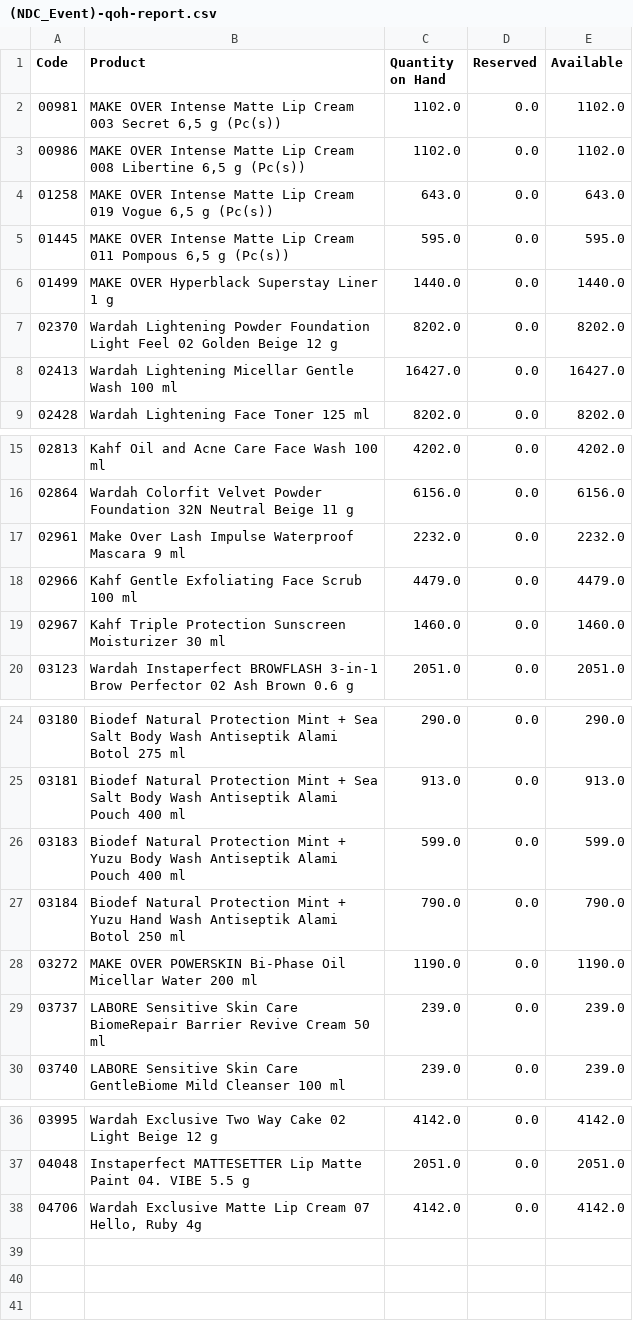
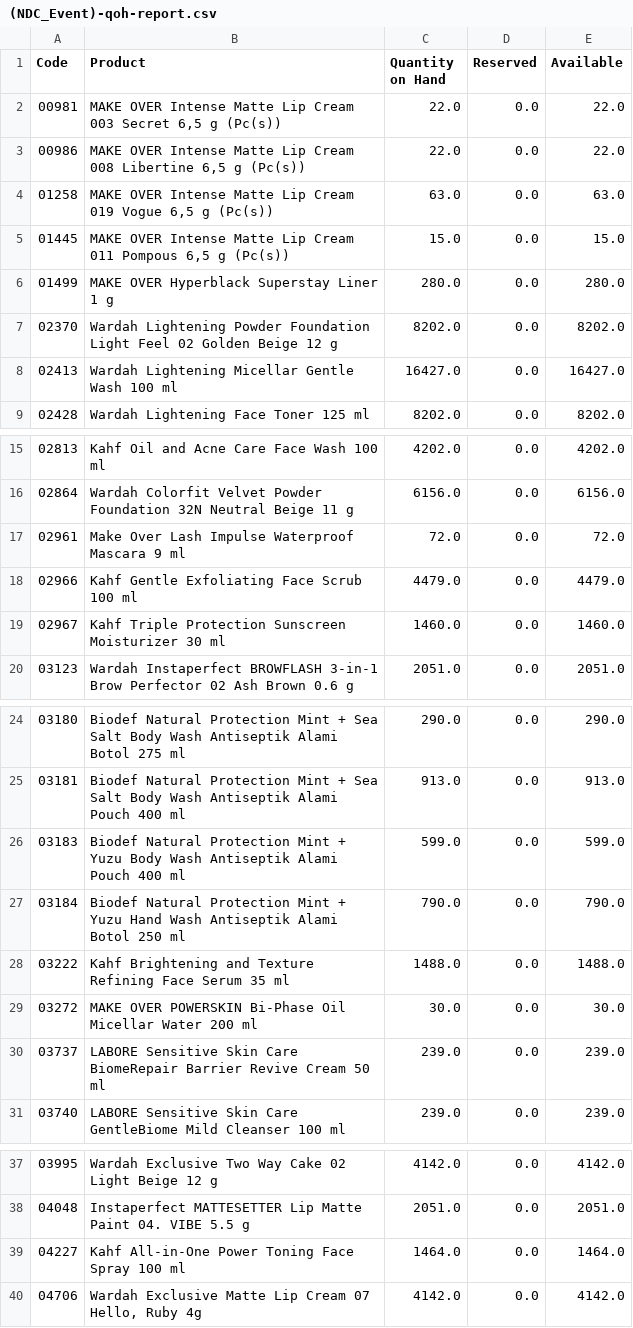
Before and after one commit to DekyHairudin/Deky, a CSV file: RPA/Data Stock NDC/(NDC_Event)-qoh-report.csv, drawn as a sheet; only a part is shown, gaps mark what is left out.

```diff
--- a/RPA/Data Stock NDC/(NDC_Event)-qoh-report.csv
+++ b/RPA/Data Stock NDC/(NDC_Event)-qoh-report.csv
@@ -1,7 +1,7 @@
 Code,Product,Quantity on Hand,Reserved,Available
-00981,"MAKE OVER Intense Matte Lip Cream 003 Secret 6,5 g (Pc(s))",1102.0,0.0,1102.0
-00986,"MAKE OVER Intense Matte Lip Cream 008 Libertine 6,5 g (Pc(s))",1102.0,0.0,1102.0
-01258,"MAKE OVER Intense Matte Lip Cream 019 Vogue 6,5 g (Pc(s))",643.0,0.0,643.0
-01445,"MAKE OVER Intense Matte Lip Cream 011 Pompous 6,5 g (Pc(s))",595.0,0.0,595.0
-01499,MAKE OVER Hyperblack Superstay Liner 1 g ,1440.0,0.0,1440.0
+00981,"MAKE OVER Intense Matte Lip Cream 003 Secret 6,5 g (Pc(s))",22.0,0.0,22.0
+00986,"MAKE OVER Intense Matte Lip Cream 008 Libertine 6,5 g (Pc(s))",22.0,0.0,22.0
+01258,"MAKE OVER Intense Matte Lip Cream 019 Vogue 6,5 g (Pc(s))",63.0,0.0,63.0
+01445,"MAKE OVER Intense Matte Lip Cream 011 Pompous 6,5 g (Pc(s))",15.0,0.0,15.0
+01499,MAKE OVER Hyperblack Superstay Liner 1 g ,280.0,0.0,280.0
 02370,Wardah Lightening Powder Foundation Light Feel 02 Golden Beige 12 g,8202.0,0.0,8202.0
@@ -16,3 +16,3 @@ Code,Product,Quantity on Hand,Reserved,Available
 02864,Wardah Colorfit Velvet Powder Foundation 32N Neutral Beige 11 g,6156.0,0.0,6156.0
-02961,Make Over Lash Impulse Waterproof Mascara 9 ml,2232.0,0.0,2232.0
+02961,Make Over Lash Impulse Waterproof Mascara 9 ml,72.0,0.0,72.0
 02966,Kahf Gentle Exfoliating Face Scrub 100 ml,4479.0,0.0,4479.0
@@ -27,3 +27,4 @@ Code,Product,Quantity on Hand,Reserved,Available
 03184,Biodef Natural Protection Mint + Yuzu Hand Wash Antiseptik Alami Botol 250 ml,790.0,0.0,790.0
-03272,MAKE OVER POWERSKIN Bi-Phase Oil Micellar Water 200 ml,1190.0,0.0,1190.0
+03222,Kahf Brightening and Texture Refining Face Serum 35 ml,1488.0,0.0,1488.0
+03272,MAKE OVER POWERSKIN Bi-Phase Oil Micellar Water 200 ml,30.0,0.0,30.0
 03737,LABORE Sensitive Skin Care BiomeRepair Barrier Revive Cream 50 ml,239.0,0.0,239.0
@@ -37,2 +38,3 @@ Code,Product,Quantity on Hand,Reserved,Available
 04048,Instaperfect MATTESETTER Lip Matte Paint 04. VIBE 5.5 g,2051.0,0.0,2051.0
+04227,Kahf All-in-One Power Toning Face Spray 100 ml,1464.0,0.0,1464.0
 04706,"Wardah Exclusive Matte Lip Cream 07 Hello, Ruby 4g",4142.0,0.0,4142.0
```
Also changed, not shown: RPA/BOM Closing PM/mrp.bom.csv, RPA/Data Stock NDC/(NDC_NPD)-qoh-report.csv, 12 other files.
